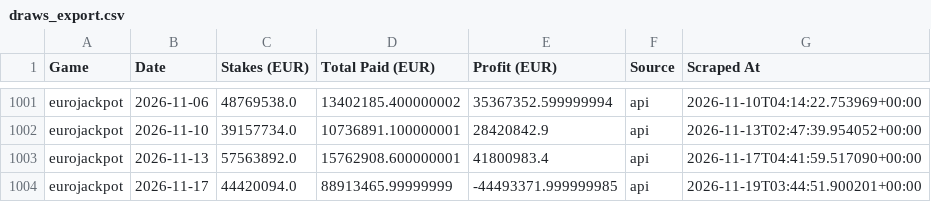
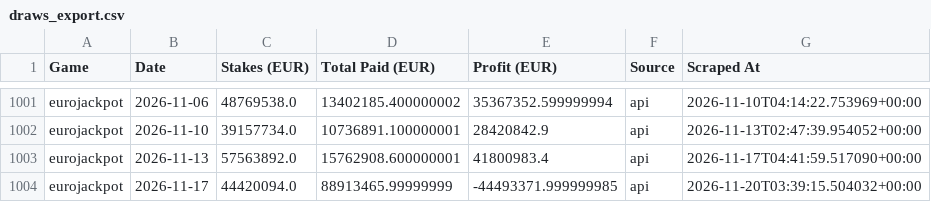
Before and after one commit to steliosevmo/Eurojackpot_Profit_Estimator, a CSV file: data/draws_export.csv, drawn as a sheet; only a part is shown, gaps mark what is left out.

```diff
--- a/data/draws_export.csv
+++ b/data/draws_export.csv
@@ -1003,2 +1003,2 @@ eurojackpot,2026-11-10,39157734.0,10736891.100000001,28420842.9,api,2026-11-13T0
 eurojackpot,2026-11-13,57563892.0,15762908.600000001,41800983.4,api,2026-11-17T04:41:59.517090+00:00
-eurojackpot,2026-11-17,44420094.0,88913465.99999999,-44493371.999999985,api,2026-11-19T03:44:51.900201+00:00
+eurojackpot,2026-11-17,44420094.0,88913465.99999999,-44493371.999999985,api,2026-11-20T03:39:15.504032+00:00
```
Also changed, not shown: 1 other file.
